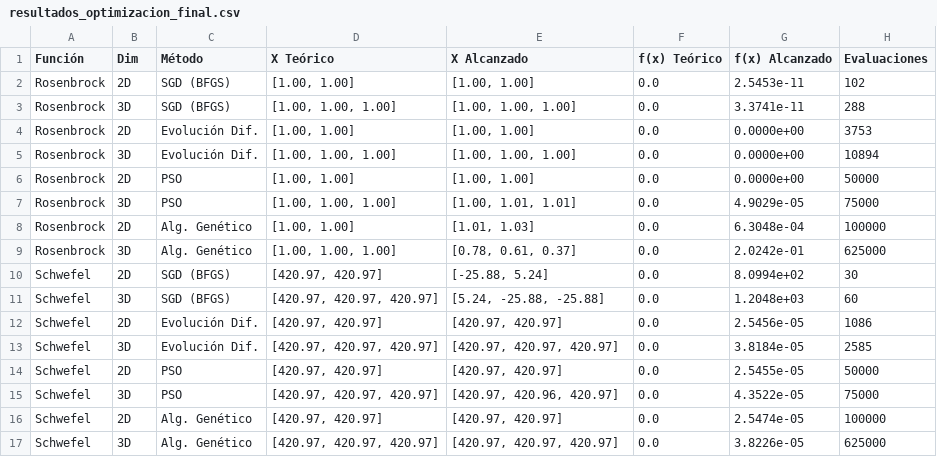
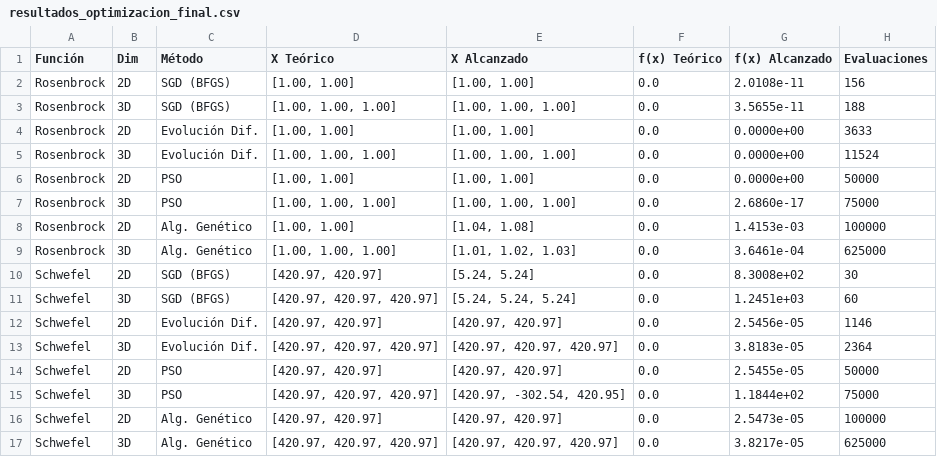
Before and after one commit to JhanuarC/RNA-2026-1, a CSV file: resultados_optimizacion_final.csv, drawn as a sheet.

```diff
--- a/resultados_optimizacion_final.csv
+++ b/resultados_optimizacion_final.csv
@@ -1,17 +1,17 @@
 Función,Dim,Método,X Teórico,X Alcanzado,f(x) Teórico,f(x) Alcanzado,Evaluaciones
-Rosenbrock,2D,SGD (BFGS),"[1.00, 1.00]","[1.00, 1.00]",0.0,2.5453e-11,102
-Rosenbrock,3D,SGD (BFGS),"[1.00, 1.00, 1.00]","[1.00, 1.00, 1.00]",0.0,3.3741e-11,288
-Rosenbrock,2D,Evolución Dif.,"[1.00, 1.00]","[1.00, 1.00]",0.0,0.0000e+00,3753
-Rosenbrock,3D,Evolución Dif.,"[1.00, 1.00, 1.00]","[1.00, 1.00, 1.00]",0.0,0.0000e+00,10894
+Rosenbrock,2D,SGD (BFGS),"[1.00, 1.00]","[1.00, 1.00]",0.0,2.0108e-11,156
+Rosenbrock,3D,SGD (BFGS),"[1.00, 1.00, 1.00]","[1.00, 1.00, 1.00]",0.0,3.5655e-11,188
+Rosenbrock,2D,Evolución Dif.,"[1.00, 1.00]","[1.00, 1.00]",0.0,0.0000e+00,3633
+Rosenbrock,3D,Evolución Dif.,"[1.00, 1.00, 1.00]","[1.00, 1.00, 1.00]",0.0,0.0000e+00,11524
 Rosenbrock,2D,PSO,"[1.00, 1.00]","[1.00, 1.00]",0.0,0.0000e+00,50000
-Rosenbrock,3D,PSO,"[1.00, 1.00, 1.00]","[1.00, 1.01, 1.01]",0.0,4.9029e-05,75000
-Rosenbrock,2D,Alg. Genético,"[1.00, 1.00]","[1.01, 1.03]",0.0,6.3048e-04,100000
-Rosenbrock,3D,Alg. Genético,"[1.00, 1.00, 1.00]","[0.78, 0.61, 0.37]",0.0,2.0242e-01,625000
-Schwefel,2D,SGD (BFGS),"[420.97, 420.97]","[-25.88, 5.24]",0.0,8.0994e+02,30
-Schwefel,3D,SGD (BFGS),"[420.97, 420.97, 420.97]","[5.24, -25.88, -25.88]",0.0,1.2048e+03,60
-Schwefel,2D,Evolución Dif.,"[420.97, 420.97]","[420.97, 420.97]",0.0,2.5456e-05,1086
-Schwefel,3D,Evolución Dif.,"[420.97, 420.97, 420.97]","[420.97, 420.97, 420.97]",0.0,3.8184e-05,2585
+Rosenbrock,3D,PSO,"[1.00, 1.00, 1.00]","[1.00, 1.00, 1.00]",0.0,2.6860e-17,75000
+Rosenbrock,2D,Alg. Genético,"[1.00, 1.00]","[1.04, 1.08]",0.0,1.4153e-03,100000
+Rosenbrock,3D,Alg. Genético,"[1.00, 1.00, 1.00]","[1.01, 1.02, 1.03]",0.0,3.6461e-04,625000
+Schwefel,2D,SGD (BFGS),"[420.97, 420.97]","[5.24, 5.24]",0.0,8.3008e+02,30
+Schwefel,3D,SGD (BFGS),"[420.97, 420.97, 420.97]","[5.24, 5.24, 5.24]",0.0,1.2451e+03,60
+Schwefel,2D,Evolución Dif.,"[420.97, 420.97]","[420.97, 420.97]",0.0,2.5456e-05,1146
+Schwefel,3D,Evolución Dif.,"[420.97, 420.97, 420.97]","[420.97, 420.97, 420.97]",0.0,3.8183e-05,2364
 Schwefel,2D,PSO,"[420.97, 420.97]","[420.97, 420.97]",0.0,2.5455e-05,50000
-Schwefel,3D,PSO,"[420.97, 420.97, 420.97]","[420.97, 420.96, 420.97]",0.0,4.3522e-05,75000
-Schwefel,2D,Alg. Genético,"[420.97, 420.97]","[420.97, 420.97]",0.0,2.5474e-05,100000
-Schwefel,3D,Alg. Genético,"[420.97, 420.97, 420.97]","[420.97, 420.97, 420.97]",0.0,3.8226e-05,625000
+Schwefel,3D,PSO,"[420.97, 420.97, 420.97]","[420.97, -302.54, 420.95]",0.0,1.1844e+02,75000
+Schwefel,2D,Alg. Genético,"[420.97, 420.97]","[420.97, 420.97]",0.0,2.5473e-05,100000
+Schwefel,3D,Alg. Genético,"[420.97, 420.97, 420.97]","[420.97, 420.97, 420.97]",0.0,3.8217e-05,625000
```
Also changed, not shown: 4 other files.
